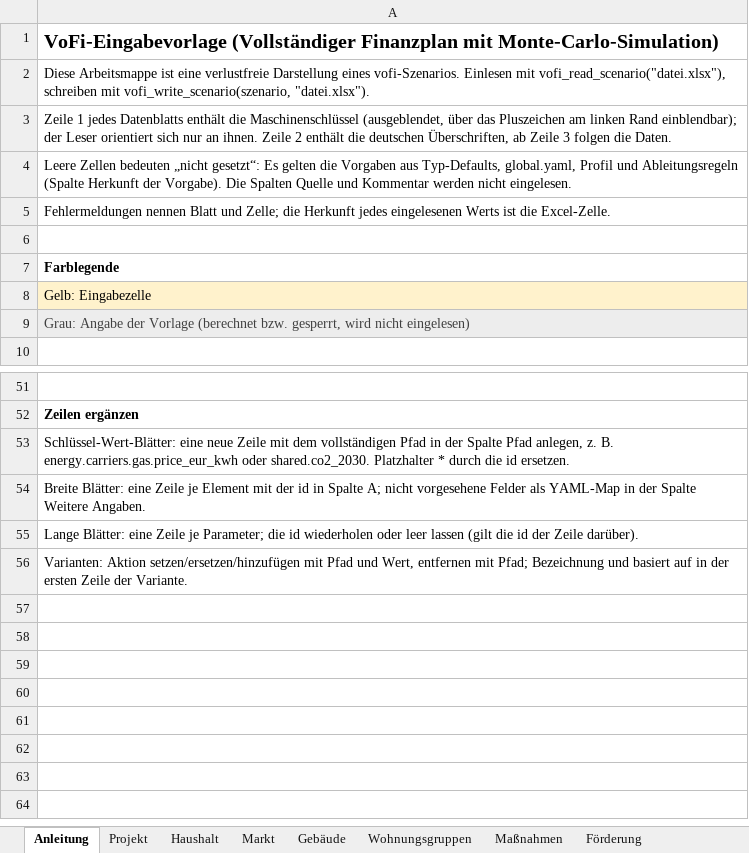
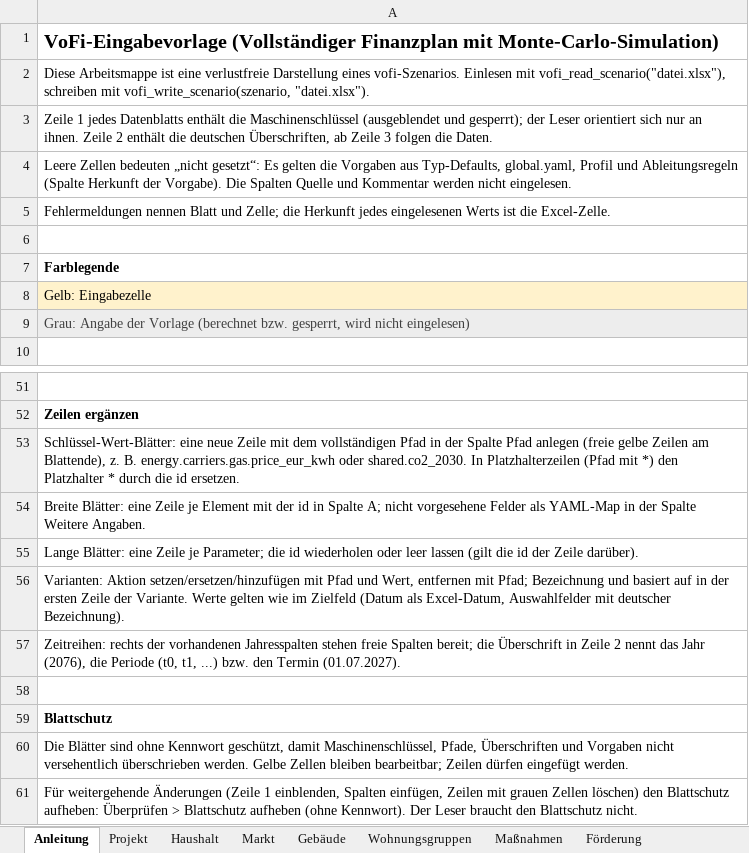
Before and after one commit to vgedaschko/VoFi, an Excel workbook: inst/templates/vofi_eingabe.xlsx, sheet Anleitung, drawn as a sheet; only a part is shown, gaps mark what is left out; values as stored, in another font and other column widths than the file's, no borders; the diff names each change by its address in the sheet, - before the commit and + after, or states it on an @@ line.

```diff
--- a/inst/templates/vofi_eingabe.xlsx (sheet Anleitung)
+++ b/inst/templates/vofi_eingabe.xlsx (sheet Anleitung)
-A3: …die Maschinenschlüssel (ausgeblendet, über das Pluszeichen am linken Rand einblendbar); der Leser…
+A3: …die Maschinenschlüssel (ausgeblendet und gesperrt); der Leser…
-A53: …Spalte Pfad anlegen, z. B. energy.carriers.gas.price_eur_kwh oder shared.co2_2030. Platzhalter *…
+A53: …Spalte Pfad anlegen (freie gelbe Zeilen am Blattende), z. B. energy.carriers.gas.price_eur_kwh oder shared.co2_2030. In Platzhalterzeilen (Pfad mit *) den Platzhalter *…
-A56: …der Variante.
+A56: …der Variante. Werte gelten wie im Zielfeld (Datum als Excel-Datum, Auswahlfelder mit deutscher Bezeichnung).
+row 57: Zeitreihen: rechts der vorhandenen Jahresspalten stehen freie Spalten bereit; die Überschrift in Zeile 2 nennt das Jahr (2076), die Periode (t0, t1, ...) bzw. den Termin (01.07.2027).
+row 58: (empty)
+row 59: Blattschutz
+row 60: Die Blätter sind ohne Kennwort geschützt, damit Maschinenschlüssel, Pfade, Überschriften und Vorgaben nicht versehentlich überschrieben werden. Gelbe Zellen bleiben bearbeitbar; Zeilen dürfen eingefügt werden.
+row 61: Für weitergehende Änderungen (Zeile 1 einblenden, Spalten einfügen, Zeilen mit grauen Zellen löschen) den Blattschutz aufheben: Überprüfen > Blattschutz aufheben (ohne Kennwort). Der Leser braucht den Blattschutz nicht.
```
Also changed, not shown: sheet Gebäude, 9 other files.
